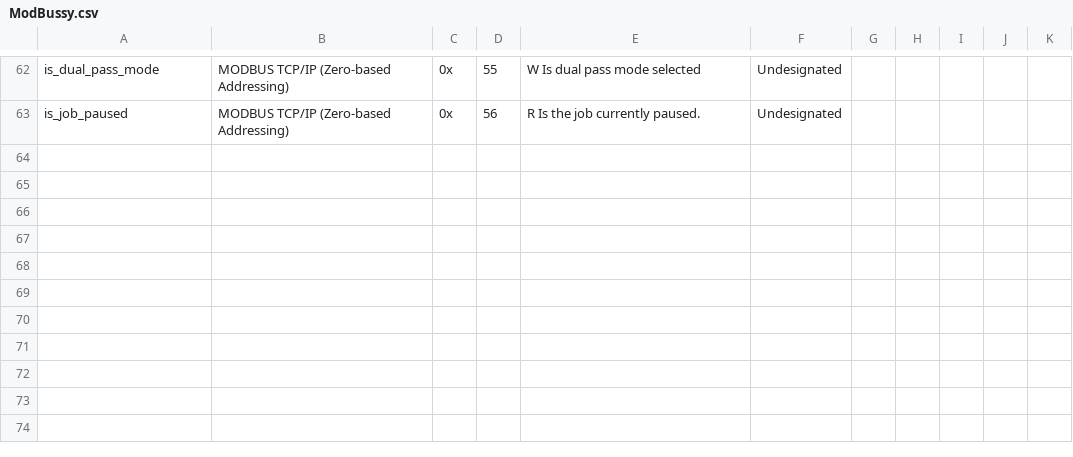
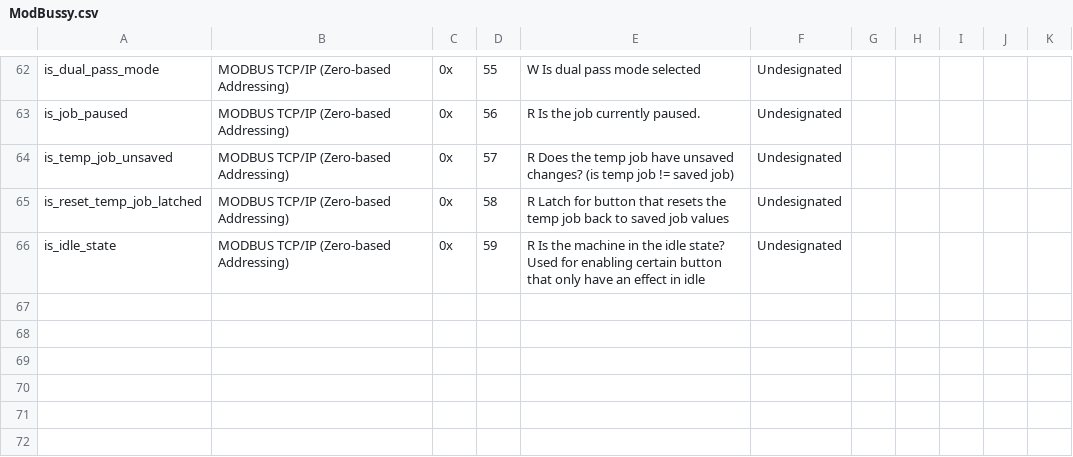
Before and after one commit to paul-fornage/MitusaPlanisherCore, a CSV file: ModBussy.csv, drawn as a sheet; only a part is shown, gaps mark what is left out; the shorter side is filled out with more unchanged rows.

```diff
--- a/ModBussy.csv
+++ b/ModBussy.csv
@@ -63,5 +63,5 @@ is_dual_pass_mode,MODBUS TCP/IP (Zero-based Addressing),0x,55,W   Is dual pass m
 is_job_paused,MODBUS TCP/IP (Zero-based Addressing),0x,56,R   Is the job currently paused.,Undesignated,,,,,
-,,,,,,,,,,
-,,,,,,,,,,
-,,,,,,,,,,
+is_temp_job_unsaved,MODBUS TCP/IP (Zero-based Addressing),0x,57,R   Does the temp job have unsaved changes? (is temp job != saved job),Undesignated,,,,,
+is_reset_temp_job_latched,MODBUS TCP/IP (Zero-based Addressing),0x,58,R   Latch for button that resets the temp job back to saved job values,Undesignated,,,,,
+is_idle_state,MODBUS TCP/IP (Zero-based Addressing),0x,59,R   Is the machine in the idle state? Used for enabling certain button that only have an effect in idle,Undesignated,,,,,
 ,,,,,,,,,,
```
Also changed, not shown: 3 other files.
